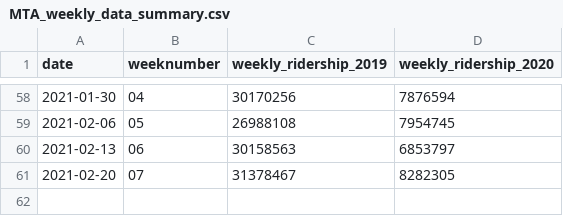
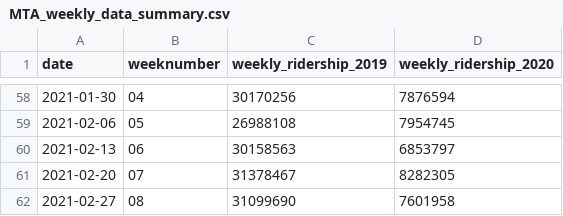
Before and after one commit to gilzreid/MTAData, a CSV file: MTA_weekly_data_summary.csv, drawn as a sheet; only a part is shown, gaps mark what is left out.

Commit message:
Weekly data update

```diff
--- a/MTA_weekly_data_summary.csv
+++ b/MTA_weekly_data_summary.csv
@@ -61 +61,2 @@
 2021-02-20,"07",31378467,8282305
+2021-02-27,"08",31099690,7601958
```
Also changed, not shown: 1 other file.
